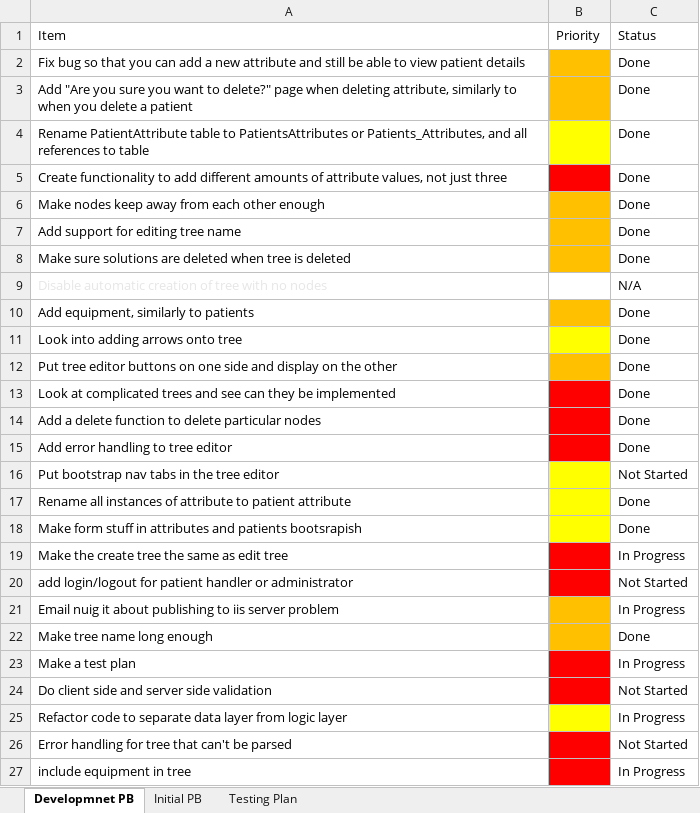
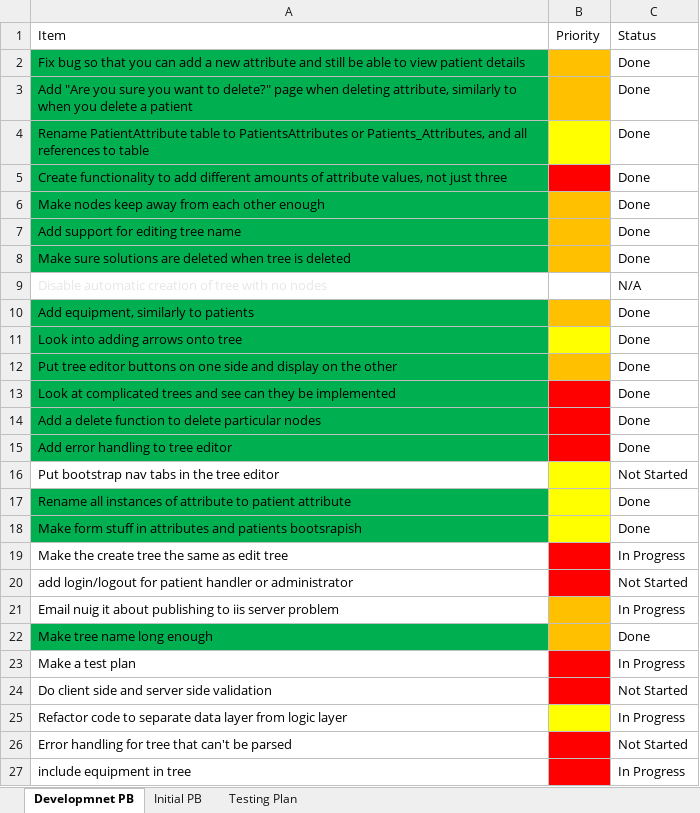
Before and after one commit to SeanMaclochlainn/Patient-Handling-System, an Excel workbook: Documentation/Requirements Progress.xlsx, sheet Developmnet PB, drawn as a sheet; only a part is shown; values as stored, in another font and other column widths than the file's, no borders; the diff covers the shown part only; the diff names each change by its address in the sheet, - before the commit and + after, or states it on an @@ line.

```diff
--- a/Documentation/Requirements Progress.xlsx (sheet Developmnet PB)
+++ b/Documentation/Requirements Progress.xlsx (sheet Developmnet PB)
-A2:A8 fill: none
+A2:A8 fill: #00B050
-A10:A15 fill: none
+A10:A15 fill: #00B050
-A17:A18 fill: none
+A17:A18 fill: #00B050
-A22 fill: none
+A22 fill: #00B050
```
Also changed, not shown: 3 added rows and cell formats elsewhere in this sheet, 6 other files.
